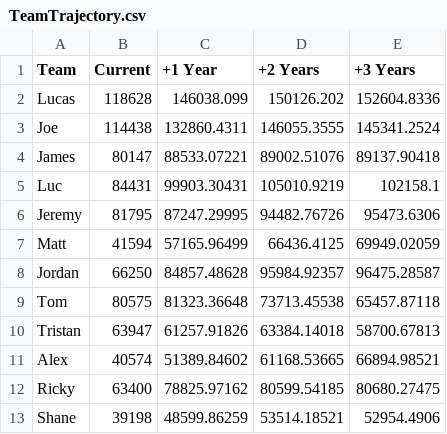
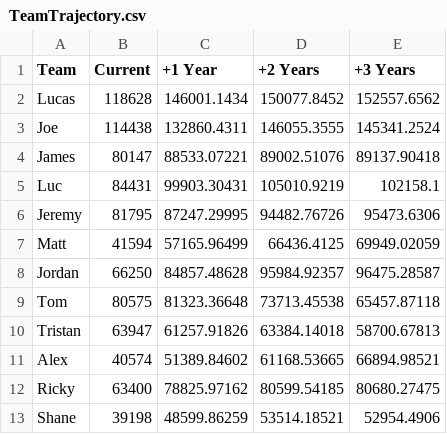
Before and after one commit to lalder95/AGS_Data, a CSV file: CSV/TeamTrajectory.csv, drawn as a sheet.

```diff
--- a/CSV/TeamTrajectory.csv
+++ b/CSV/TeamTrajectory.csv
@@ -1,3 +1,3 @@
 Team,Current,+1 Year,+2 Years,+3 Years
-Lucas,118628,146038.099,150126.202,152604.8336
+Lucas,118628,146001.1434,150077.8452,152557.6562
 Joe,114438,132860.4311,146055.3555,145341.2524
```
Also changed, not shown: CSV/Lineups.csv, CSV/Managers.csv, 1 other file.
